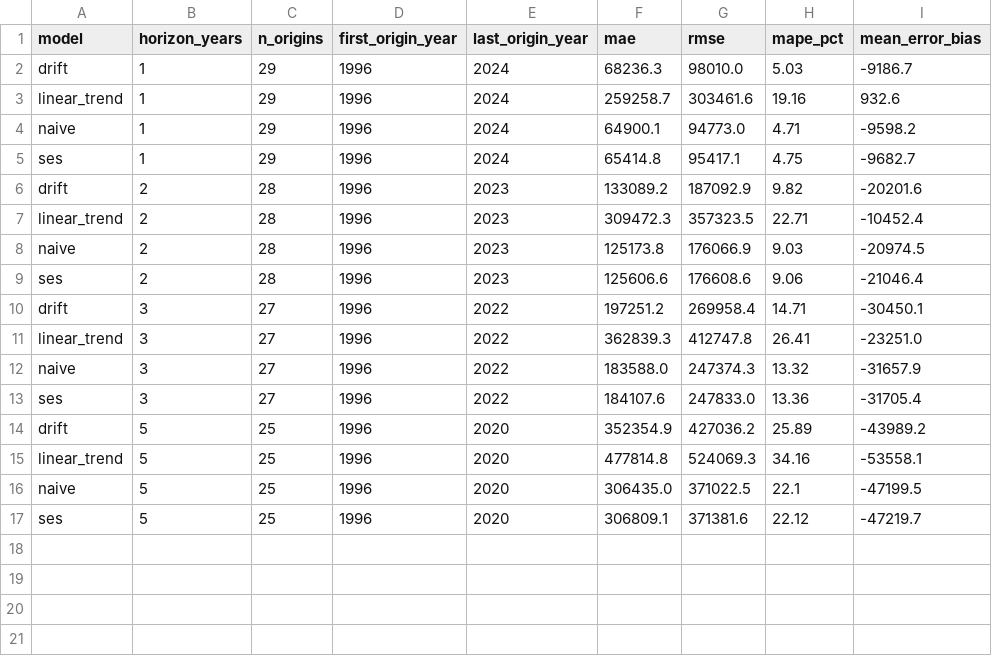
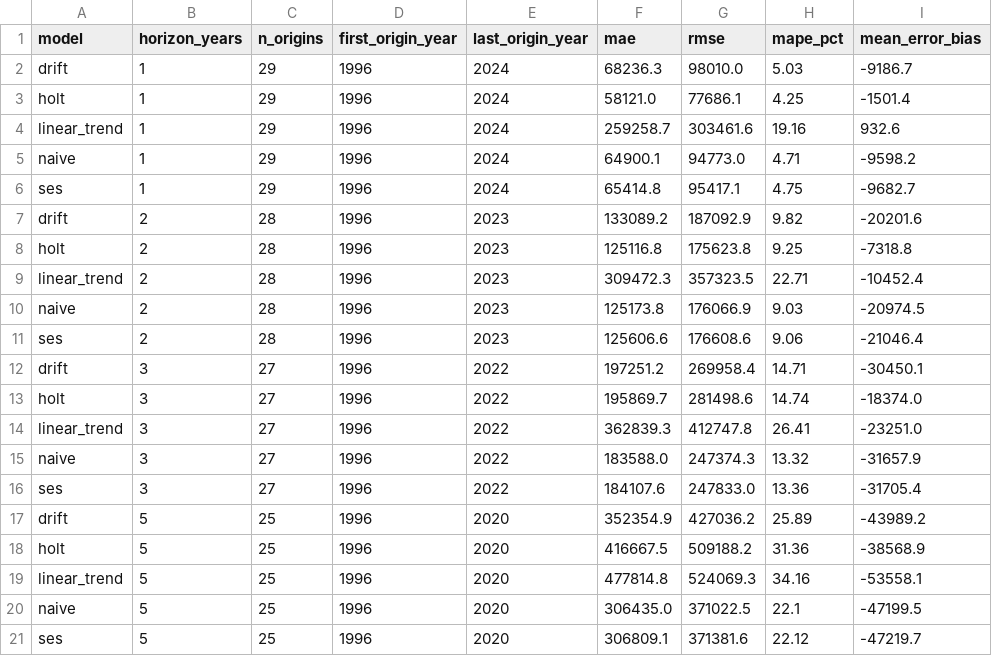
Before and after one commit to jack-hogan-work/hailie-waiting-list-forecast, a CSV file: outputs/model_results.csv, drawn as a sheet; the diff names each change by its address in the sheet, - before the commit and + after, or states it on an @@ line.

```diff
--- a/outputs/model_results.csv
+++ b/outputs/model_results.csv
+row 3: holt | 1 | 29 | 1996 | 2024 | 58121.0 | 77686.1 | 4.25 | -1501.4
+row 8: holt | 2 | 28 | 1996 | 2023 | 125116.8 | 175623.8 | 9.25 | -7318.8
+row 13: holt | 3 | 27 | 1996 | 2022 | 195869.7 | 281498.6 | 14.74 | -18374.0
+row 18: holt | 5 | 25 | 1996 | 2020 | 416667.5 | 509188.2 | 31.36 | -38568.9
```
Also changed, not shown: outputs/national_forecast_2026_2030.csv, 5 other files.
